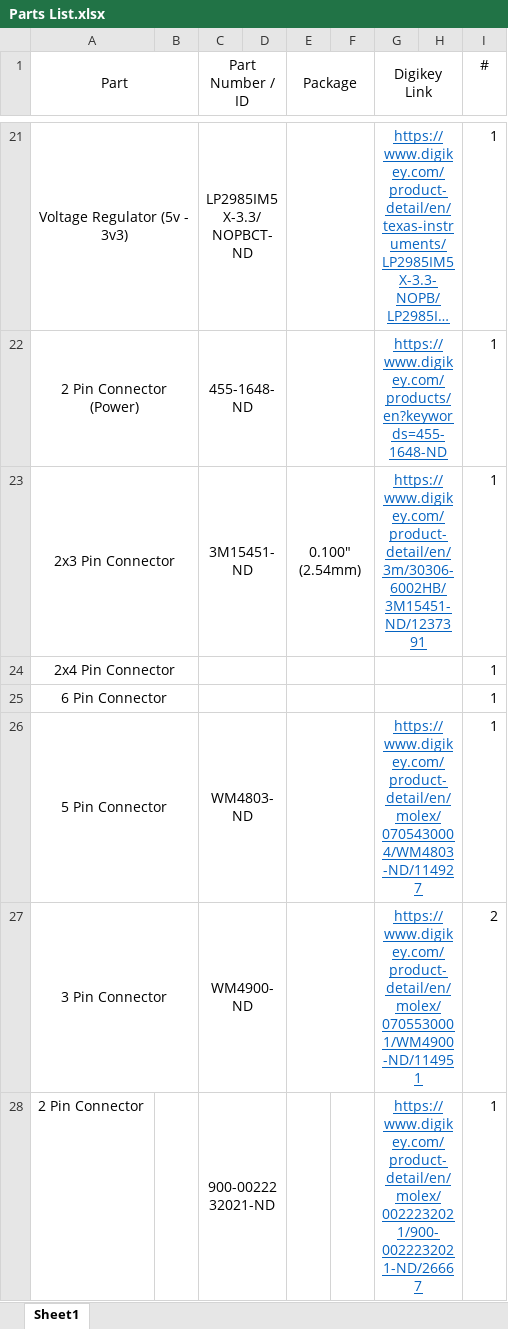
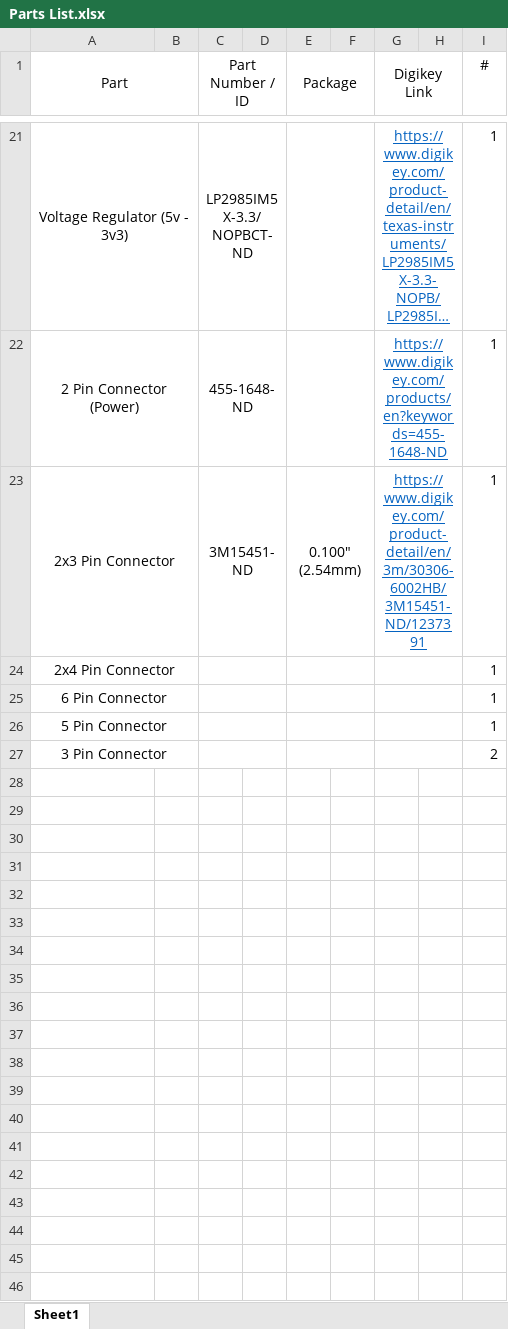
Before and after one commit to RoboJackets/robonav-electrical, an Excel workbook: core-boards/diagnostics-main/Parts List.xlsx, sheet Sheet1, drawn as a sheet; only a part is shown, gaps mark what is left out; long unchanged cells end in …; values as stored, in another font and other column widths than the file's, no borders; the diff names each change by its address in the sheet, - before the commit and + after, or states it on an @@ line.

```diff
--- a/core-boards/diagnostics-main/Parts List.xlsx (sheet Sheet1)
+++ b/core-boards/diagnostics-main/Parts List.xlsx (sheet Sheet1)
-C26 (Part Number / ID): WM4803-ND
+C26 (Part Number / ID): (empty)
-G26 (Digikey Link): https://www.digikey.com/product-detail/en/molex/0705430004/WM4803-ND/114927
+G26 (Digikey Link): (empty)
-C27 (Part Number / ID): WM4900-ND
+C27 (Part Number / ID): (empty)
-G27 (Digikey Link): https://www.digikey.com/product-detail/en/molex/0705530001/WM4900-ND/114951
+G27 (Digikey Link): (empty)
-row 28: 2 Pin Connector |  | 900-0022232021-ND |  |  |  | https://www.digikey.com/product-detail/en/molex/0022232021/900-0022232021-ND/26667 |  | 1
```
Also changed, not shown: 2 other files.
